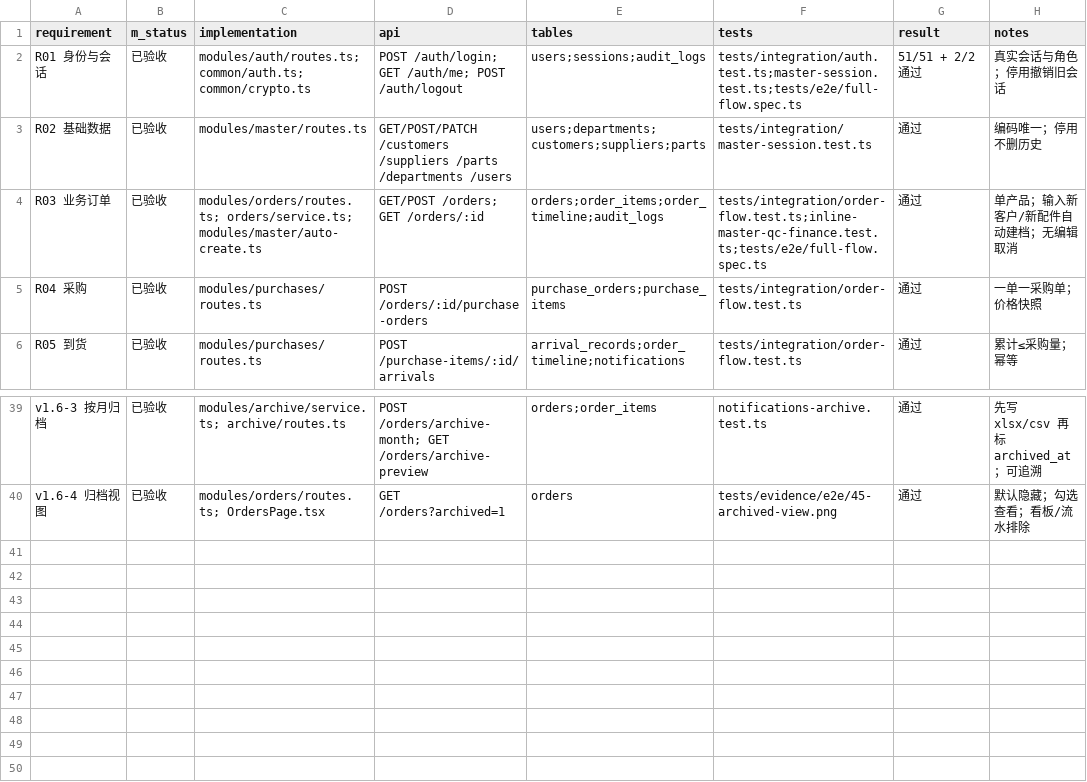
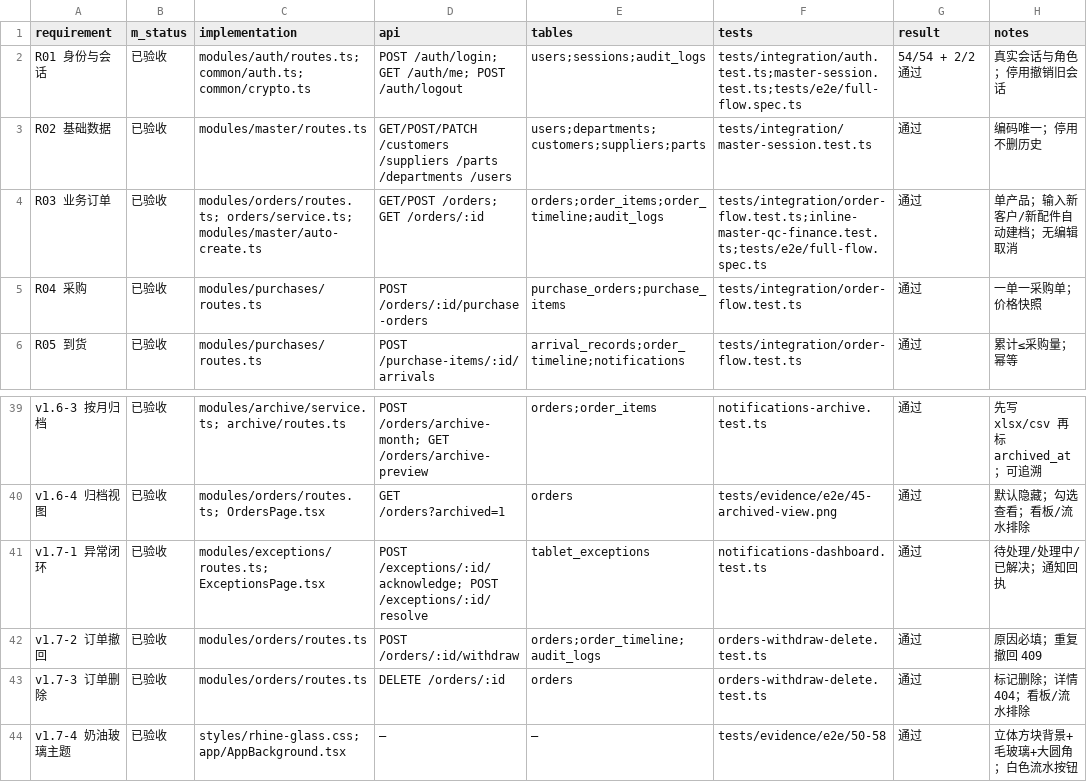
Before and after one commit to 13411800136/-, a CSV file: docs/traceability.csv, drawn as a sheet; only a part is shown, gaps mark what is left out.

Commit message:
feat(v1.7.0): 现场异常闭环、订单撤回/删除与奶油玻璃主题
- 异常：待处理/处理中/已解决；受理与解决通知上报人，写时间线与审计
- 订单：进行中可撤回；已撤销/已完成可标记删除；列表/看板/流水/归档隐藏
- 迁移 005：orders withdrawn/deleted 字段，异常受理与解决字段
- 视觉：奶油玻璃主题（立体方块背景、视差、毛玻璃、大圆角按钮、白色流水按钮）
- 测试 54/54，E2E 2/2

```diff
--- a/docs/traceability.csv
+++ b/docs/traceability.csv
@@ -1,3 +1,3 @@
 requirement,m_status,implementation,api,tables,tests,result,notes
-R01 身份与会话,已验收,modules/auth/routes.ts; common/auth.ts; common/crypto.ts,POST /auth/login; GET /auth/me; POST /auth/logout,users;sessions;audit_logs,tests/integration/auth.test.ts;master-session.test.ts;tests/e2e/full-flow.spec.ts,51/51 + 2/2 通过,真实会话与角色；停用撤销旧会话
+R01 身份与会话,已验收,modules/auth/routes.ts; common/auth.ts; common/crypto.ts,POST /auth/login; GET /auth/me; POST /auth/logout,users;sessions;audit_logs,tests/integration/auth.test.ts;master-session.test.ts;tests/e2e/full-flow.spec.ts,54/54 + 2/2 通过,真实会话与角色；停用撤销旧会话
 R02 基础数据,已验收,modules/master/routes.ts,GET/POST/PATCH /customers /suppliers /parts /departments /users,users;departments;customers;suppliers;parts,tests/integration/master-session.test.ts,通过,编码唯一；停用不删历史
@@ -40 +40,5 @@ v1.6-3 按月归档,已验收,modules/archive/service.ts; archive/routes.ts,POST
 v1.6-4 归档视图,已验收,modules/orders/routes.ts; OrdersPage.tsx,GET /orders?archived=1,orders,tests/evidence/e2e/45-archived-view.png,通过,默认隐藏；勾选查看；看板/流水排除
+v1.7-1 异常闭环,已验收,modules/exceptions/routes.ts; ExceptionsPage.tsx,POST /exceptions/:id/acknowledge; POST /exceptions/:id/resolve,tablet_exceptions,notifications-dashboard.test.ts,通过,待处理/处理中/已解决；通知回执
+v1.7-2 订单撤回,已验收,modules/orders/routes.ts,POST /orders/:id/withdraw,orders;order_timeline;audit_logs,orders-withdraw-delete.test.ts,通过,原因必填；重复撤回 409
+v1.7-3 订单删除,已验收,modules/orders/routes.ts,DELETE /orders/:id,orders,orders-withdraw-delete.test.ts,通过,标记删除；详情 404；看板/流水排除
+v1.7-4 奶油玻璃主题,已验收,styles/rhine-glass.css; app/AppBackground.tsx,—,—,tests/evidence/e2e/50-58,通过,立体方块背景+毛玻璃+大圆角；白色流水按钮
```
Also changed, not shown: 58 other files.
